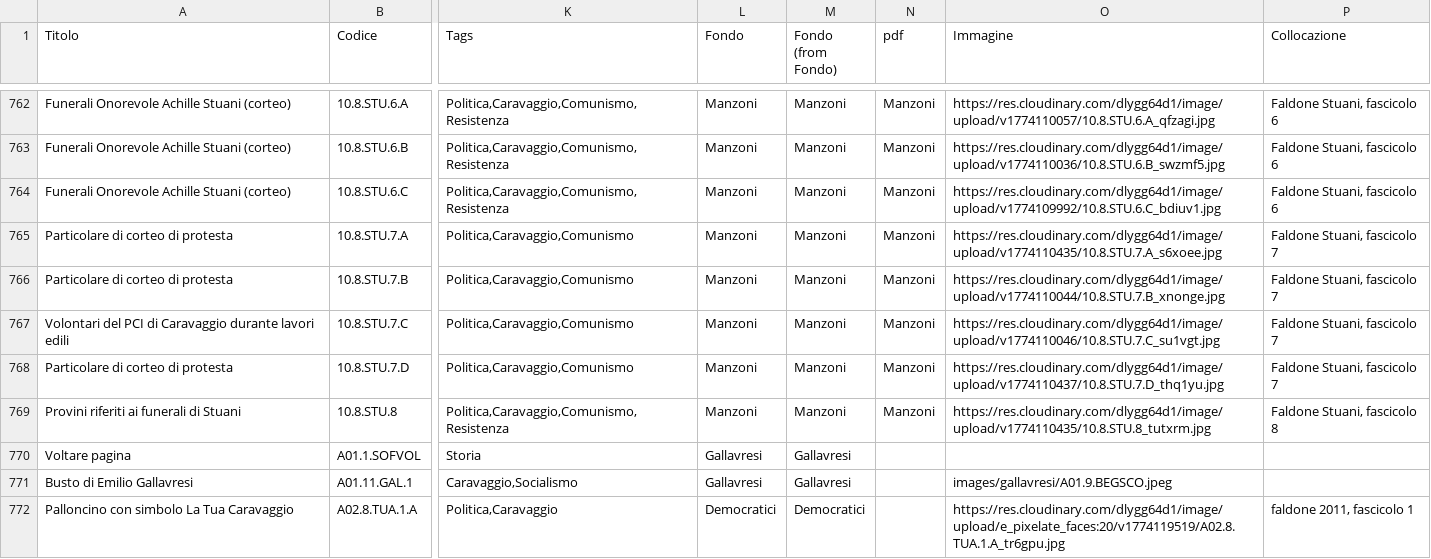
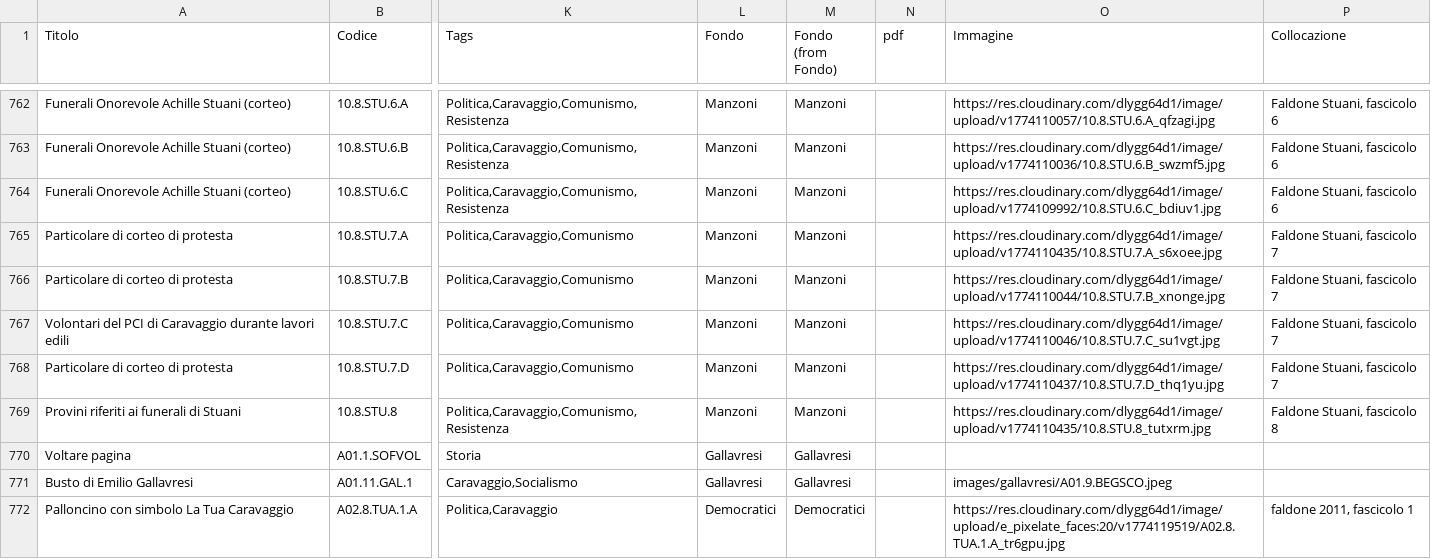
Before and after one commit to Archivio-Venturati/catalogo, a CSV file: Archivio.csv, drawn as a sheet; only a part is shown, gaps mark what is left out; the diff covers the shown part only; the diff names each change by its address in the sheet, - before the commit and + after, or states it on an @@ line.

```diff
--- a/Archivio.csv
+++ b/Archivio.csv
-N762:N769 (pdf): Manzoni
+N762:N769 (pdf): (empty)
```
Also changed, not shown: 27 edited cells elsewhere in this file.
